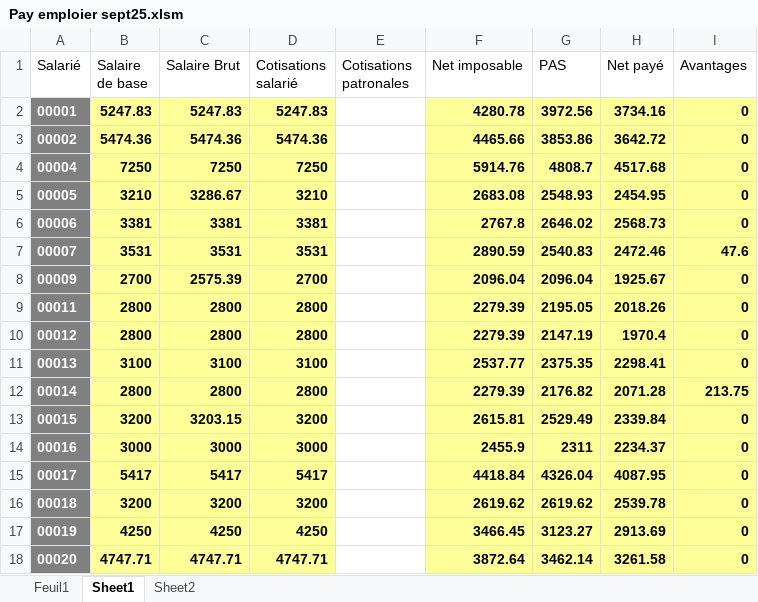
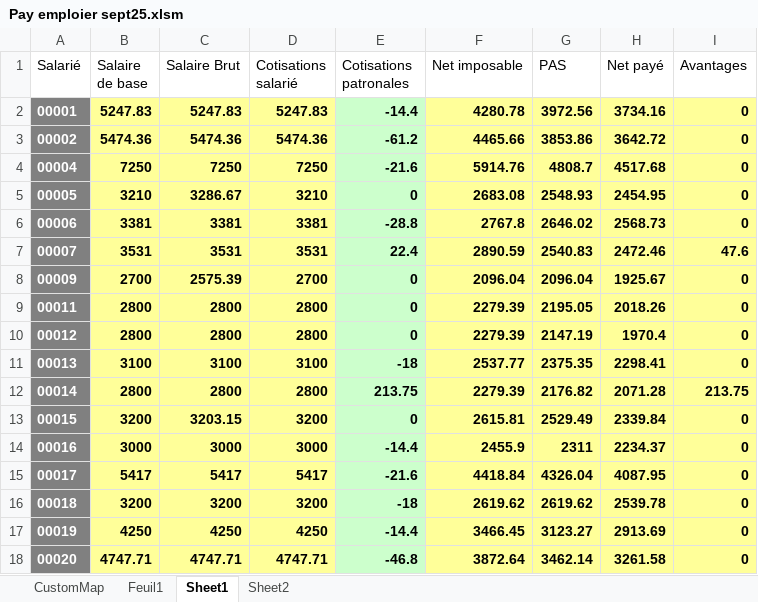
Before and after one commit to mortadamoghazy/Integrated-Project, an Excel workbook: Pay emploier sept25.xlsm, sheet Sheet1, drawn as a sheet; values as stored, in another font and other column widths than the file's, no borders; the diff names each change by its address in the sheet, - before the commit and + after, or states it on an @@ line.

```diff
--- a/Pay emploier sept25.xlsm (sheet Sheet1)
+++ b/Pay emploier sept25.xlsm (sheet Sheet1)
+sheet tab: CustomMap
-E2 (Cotisations patronales): (empty)
+E2 (Cotisations patronales): -14.4
-E2:E18 fill: none
+E2:E18 fill: #CCFFCC
-E3 (Cotisations patronales): (empty)
+E3 (Cotisations patronales): -61.2
-E4 (Cotisations patronales): (empty)
+E4 (Cotisations patronales): -21.6
-E5 (Cotisations patronales): (empty)
+E5 (Cotisations patronales): 0
-E6 (Cotisations patronales): (empty)
+E6 (Cotisations patronales): -28.8
-E7 (Cotisations patronales): (empty)
+E7 (Cotisations patronales): 22.4
-E8:E10 (Cotisations patronales): (empty)
+E8:E10 (Cotisations patronales): 0
-E11 (Cotisations patronales): (empty)
+E11 (Cotisations patronales): -18
-E12 (Cotisations patronales): (empty)
+E12 (Cotisations patronales): 213.75
-E13 (Cotisations patronales): (empty)
+E13 (Cotisations patronales): 0
-E14 (Cotisations patronales): (empty)
+E14 (Cotisations patronales): -14.4
-E15 (Cotisations patronales): (empty)
+E15 (Cotisations patronales): -21.6
-E16 (Cotisations patronales): (empty)
+E16 (Cotisations patronales): -18
-E17 (Cotisations patronales): (empty)
+E17 (Cotisations patronales): -14.4
-E18 (Cotisations patronales): (empty)
+E18 (Cotisations patronales): -46.8
```
Also changed, not shown: charts or pictures, 2 other files.
